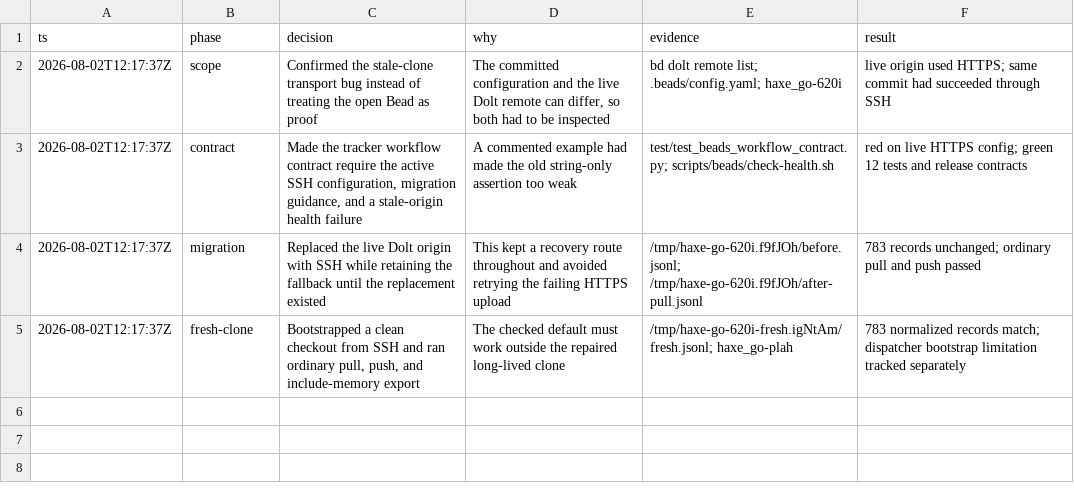
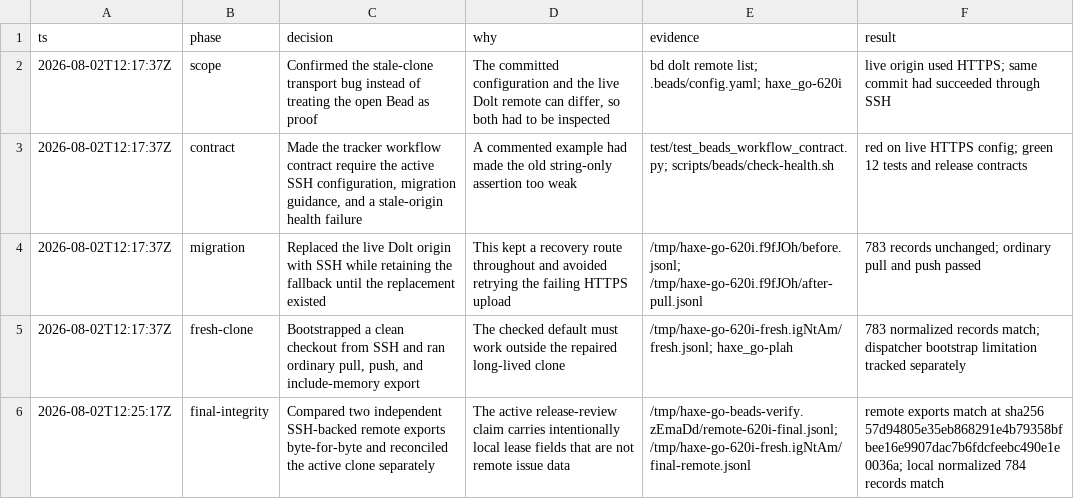
Before and after one commit to fullofcaffeine/reflaxe.go, a TSV file: .audit/haxe_go-620i.tsv, drawn as a sheet; the diff names each change by its address in the sheet, - before the commit and + after, or states it on an @@ line.

Commit message:
docs(beads): record final remote integrity proof
Add the final independent-export comparison to the decision trail. Two SSH-backed remote clones produced byte-identical 784-record exports; the active clone also matched after removing only the release-review claim's intentionally local lease timestamps.

```diff
--- a/.audit/haxe_go-620i.tsv
+++ b/.audit/haxe_go-620i.tsv
+row 6: 2026-08-02T12:25:17Z | final-integrity | Compared two independent SSH-backed remote exports byte-for-byte and reconciled the active clone separately | The active release-review claim carries intentionally local lease fields that are not remote issue data | /tmp/haxe-go-beads-verify.zEmaDd/remote-620i-final.jsonl; /tmp/haxe-go-620i-fresh.igNtAm/final-remote.jsonl | remote exports match at sha256 57d94805e35eb868291e4b79358bfbee16e9907dac7b6fdcfeebc490e1e0036a; local normalized 784 records match
```
